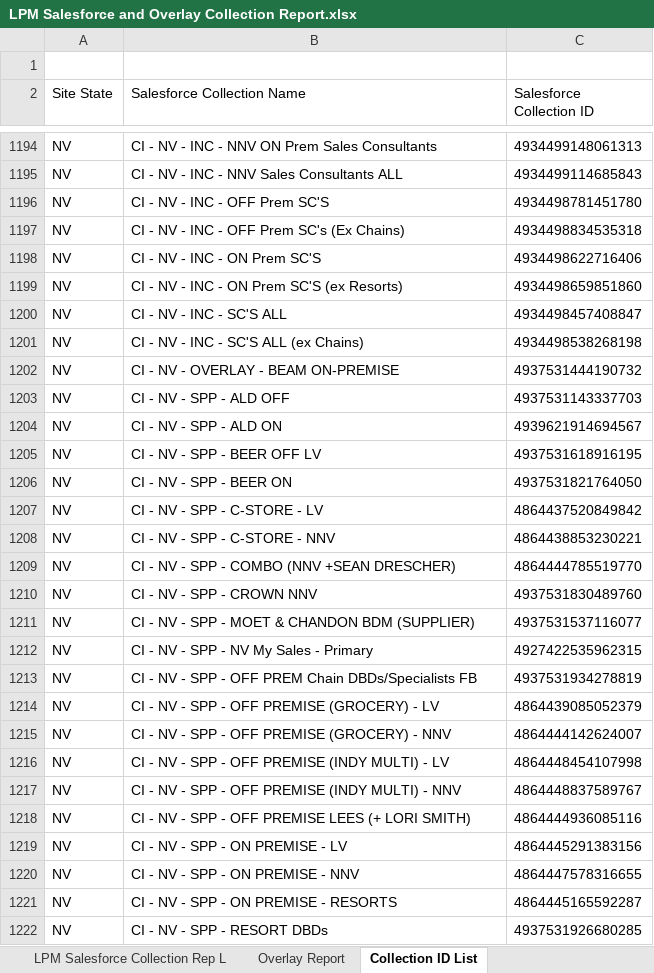
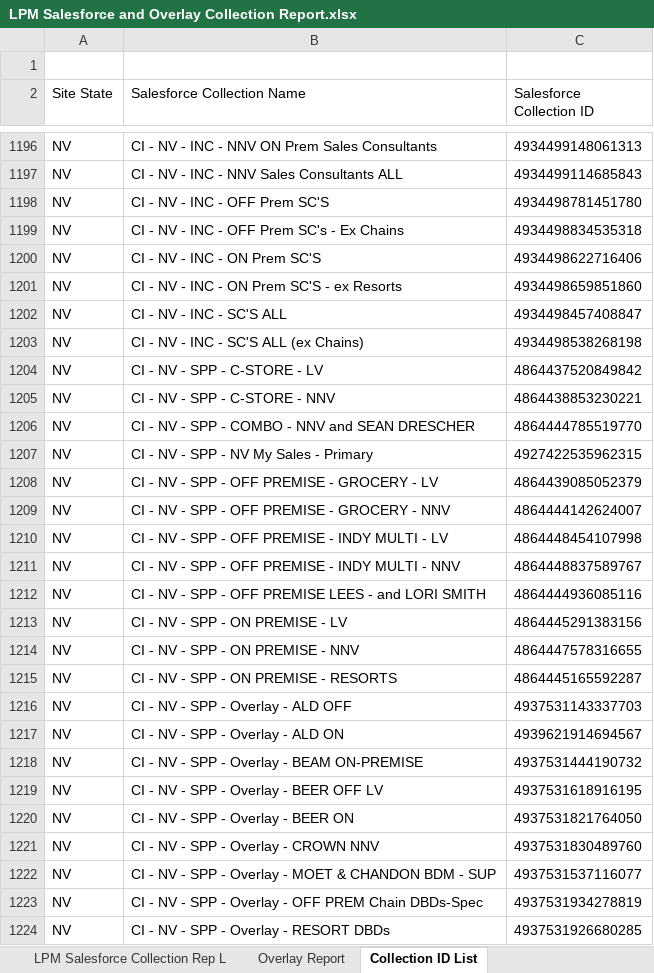
Before and after one commit to billyanderson-sgws/lpm-upload-app, an Excel workbook: LPM Salesforce and Overlay Collection Report.xlsx, sheet Collection ID List, drawn as a sheet; only a part is shown, gaps mark what is left out; values as stored, in another font and other column widths than the file's, no borders; table styles not drawn; removed rows and columns are numbered as before the commit, all else as after; the diff covers the shown part only; the diff names each change by its address in the sheet, - before the commit and + after, or states it on an @@ line.

```diff
--- a/LPM Salesforce and Overlay Collection Report.xlsx (sheet Collection ID List)
+++ b/LPM Salesforce and Overlay Collection Report.xlsx (sheet Collection ID List)
-B1199 (Salesforce Collection Name): CI - NV - INC - OFF Prem SC's (Ex Chains)
+B1199 (Salesforce Collection Name): CI - NV - INC - OFF Prem SC's - Ex Chains
-B1201 (Salesforce Collection Name): CI - NV - INC - ON Prem SC'S (ex Resorts)
+B1201 (Salesforce Collection Name): CI - NV - INC - ON Prem SC'S - ex Resorts
-row 1202: NV | CI - NV - OVERLAY - BEAM ON-PREMISE | 4937531444190732
-row 1203: NV | CI - NV - SPP - ALD OFF | 4937531143337703
-row 1204: NV | CI - NV - SPP - ALD ON | 4939621914694567
-row 1205: NV | CI - NV - SPP - BEER OFF LV | 4937531618916195
-row 1206: NV | CI - NV - SPP - BEER ON | 4937531821764050
-B1206 (Salesforce Collection Name): CI - NV - SPP - COMBO (NNV +SEAN DRESCHER)
+B1206 (Salesforce Collection Name): CI - NV - SPP - COMBO - NNV and SEAN DRESCHER
-row 1210: NV | CI - NV - SPP - CROWN NNV | 4937531830489760
-row 1211: NV | CI - NV - SPP - MOET & CHANDON BDM (SUPPLIER) | 4937531537116077
-row 1213: NV | CI - NV - SPP - OFF PREM Chain DBDs/Specialists FB | 4937531934278819
-B1208 (Salesforce Collection Name): CI - NV - SPP - OFF PREMISE (GROCERY) - LV
+B1208 (Salesforce Collection Name): CI - NV - SPP - OFF PREMISE - GROCERY - LV
-B1209 (Salesforce Collection Name): CI - NV - SPP - OFF PREMISE (GROCERY) - NNV
+B1209 (Salesforce Collection Name): CI - NV - SPP - OFF PREMISE - GROCERY - NNV
-B1210 (Salesforce Collection Name): CI - NV - SPP - OFF PREMISE (INDY MULTI) - LV
+B1210 (Salesforce Collection Name): CI - NV - SPP - OFF PREMISE - INDY MULTI - LV
-B1211 (Salesforce Collection Name): …OFF PREMISE (INDY MULTI) - NNV
+B1211 (Salesforce Collection Name): …OFF PREMISE - INDY MULTI - NNV
-B1212 (Salesforce Collection Name): …PREMISE LEES (+ LORI SMITH)
+B1212 (Salesforce Collection Name): …PREMISE LEES - and LORI SMITH
+row 1216: NV | CI - NV - SPP - Overlay - ALD OFF | 4937531143337703
+row 1217: NV | CI - NV - SPP - Overlay - ALD ON | 4939621914694567
+row 1218: NV | CI - NV - SPP - Overlay - BEAM ON-PREMISE | 4937531444190732
+row 1219: NV | CI - NV - SPP - Overlay - BEER OFF LV | 4937531618916195
+row 1220: NV | CI - NV - SPP - Overlay - BEER ON | 4937531821764050
+row 1221: NV | CI - NV - SPP - Overlay - CROWN NNV | 4937531830489760
+row 1222: NV | CI - NV - SPP - Overlay - MOET & CHANDON BDM - SUP | 4937531537116077
+row 1223: NV | CI - NV - SPP - Overlay - OFF PREM Chain DBDs-Spec | 4937531934278819
-B1224 (Salesforce Collection Name): CI - NV - SPP - RESORT DBDs
+B1224 (Salesforce Collection Name): CI - NV - SPP - Overlay - RESORT DBDs
```
Also changed, not shown: 112 added rows, 110 removed rows and 47 edited cells elsewhere in this sheet, hidden cells.
